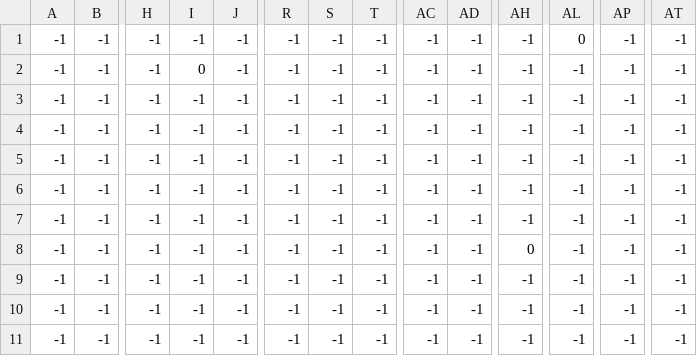
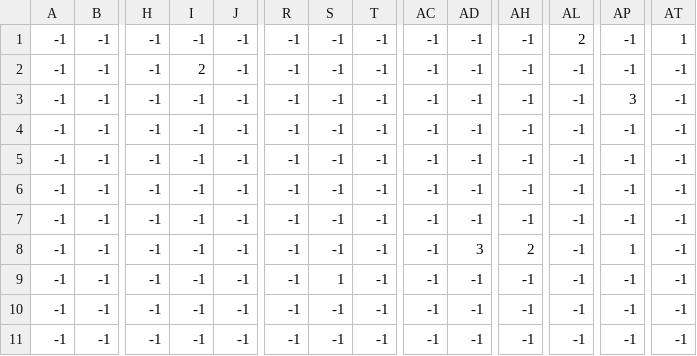
Before and after one commit to Michael-merlot/Pygame_4_Steve_jOBS_bvt2207, a CSV file: levels/3/level_3_cherep.csv, drawn as a sheet; only a part is shown, gaps mark what is left out; removed rows and columns are numbered as before the commit, all else as after; rows hold the shown columns only; the diff names each change by its address in the sheet, - before the commit and + after, or states it on an @@ line.

```diff
--- a/levels/3/level_3_cherep.csv
+++ b/levels/3/level_3_cherep.csv
-AL1: 0
+AL1: 2
-AT1: -1
+AT1: 1
-I2: 0
+I2: 2
+row 3: -1 | -1 | -1 | -1 | -1 | -1 | -1 | -1 | -1 | -1 | -1 | -1 | 3 | -1
-AD8: -1
+AD8: 3
-AH8: -1
+AH8: 2
-AP8: -1
+AP8: 1
-row 8: -1 | -1 | -1 | -1 | -1 | -1 | -1 | -1 | -1 | -1 | 0 | -1 | -1 | -1
-S9: -1
+S9: 1
```
Also changed, not shown: 29 other files.
